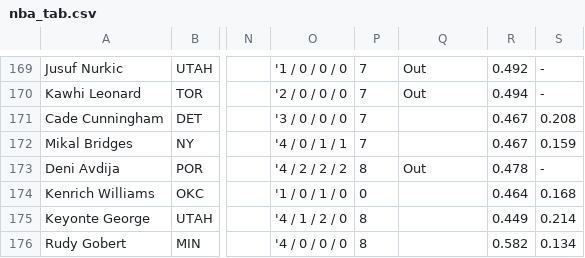
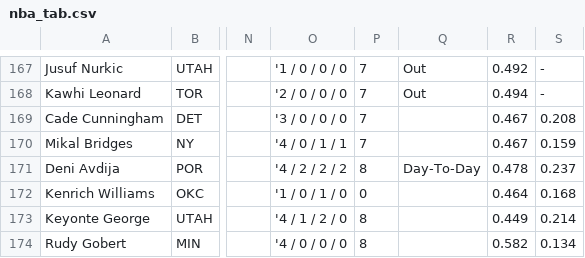
Before and after one commit to babybro652-cmd/Defined-Risk-Trading, a CSV file: analysis/nba/out/nba_tab.csv, drawn as a sheet; only a part is shown, gaps mark what is left out; addresses are those after the commit; the diff covers the shown part only; the diff names each change by its address in the sheet, - before the commit and + after, or states it on an @@ line.

```diff
--- a/analysis/nba/out/nba_tab.csv
+++ b/analysis/nba/out/nba_tab.csv
-Q171: Out
+Q171: Day-To-Day
-S171: -
+S171: 0.237
```
Also changed, not shown: 1 added row, 2 removed rows and 10 edited cells elsewhere in this file, 16 other files.
